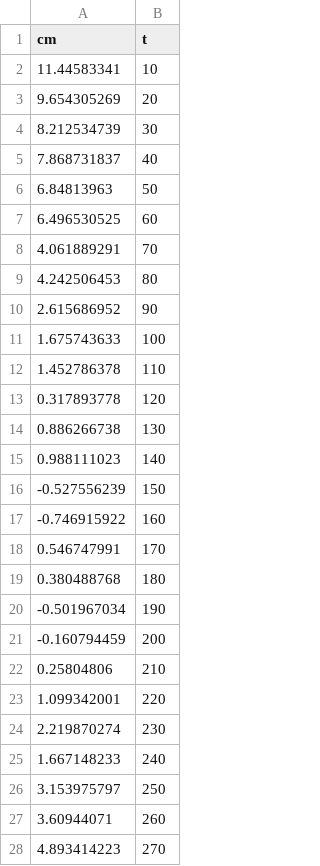
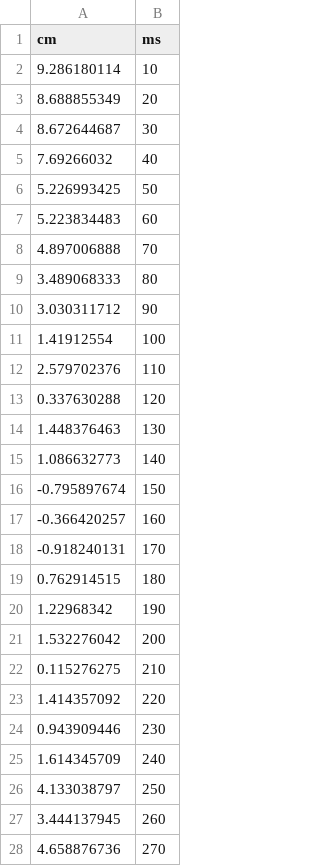
Before and after one commit to bcbiomech/class, a CSV file: Z_jumping_5.csv (was data/Z_jumping_4.csv), drawn as a sheet; only a part is shown; the diff covers the shown part only.

```diff
--- a/data/Z_jumping_4.csv
+++ b/Z_jumping_5.csv
@@ -1,28 +1,28 @@
-cm,t
-11.44583341,10
-9.654305269,20
-8.212534739,30
-7.868731837,40
-6.84813963,50
-6.496530525,60
-4.061889291,70
-4.242506453,80
-2.615686952,90
-1.675743633,100
-1.452786378,110
-0.317893778,120
-0.886266738,130
-0.988111023,140
--0.527556239,150
--0.746915922,160
-0.546747991,170
-0.380488768,180
--0.501967034,190
--0.160794459,200
-0.25804806,210
-1.099342001,220
-2.219870274,230
-1.667148233,240
-3.153975797,250
-3.60944071,260
-4.893414223,270
+cm,ms
+9.286180114,10
+8.688855349,20
+8.672644687,30
+7.69266032,40
+5.226993425,50
+5.223834483,60
+4.897006888,70
+3.489068333,80
+3.030311712,90
+1.41912554,100
+2.579702376,110
+0.337630288,120
+1.448376463,130
+1.086632773,140
+-0.795897674,150
+-0.366420257,160
+-0.918240131,170
+0.762914515,180
+1.22968342,190
+1.532276042,200
+0.115276275,210
+1.414357092,220
+0.943909446,230
+1.614345709,240
+4.133038797,250
+3.444137945,260
+4.658876736,270
```
Also changed, not shown: 42 edited cells elsewhere in this file, O_jumping_1.csv, data/Z_jumping_3.csv, 22 other files.
